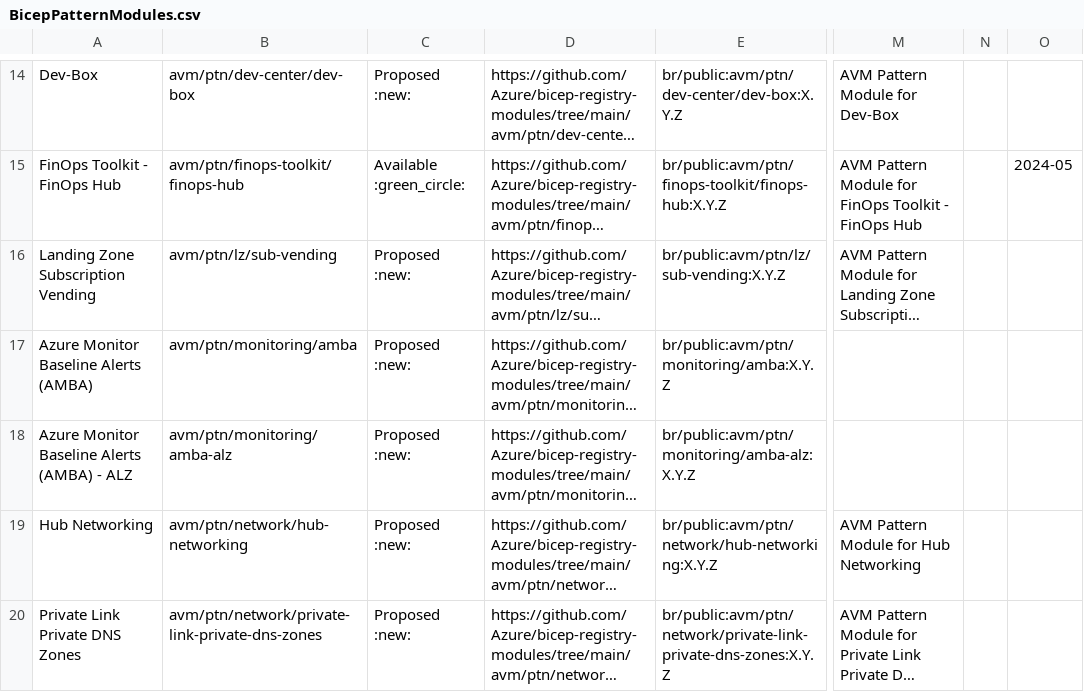
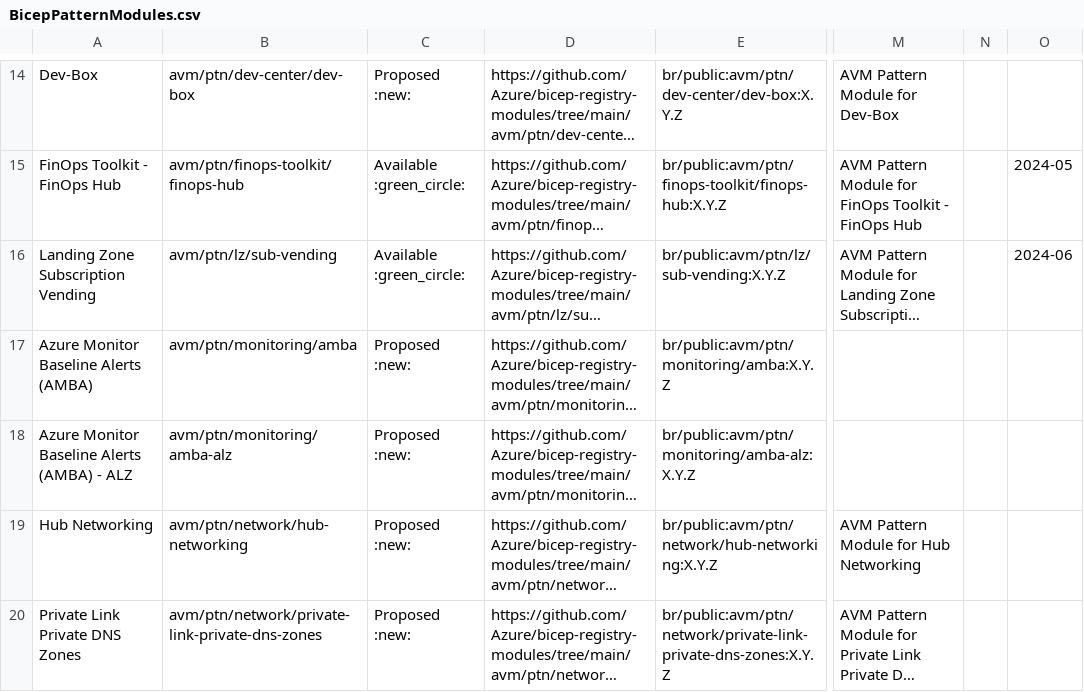
Before and after one commit to Azure/Azure-Verified-Modules, a CSV file: docs/static/module-indexes/BicepPatternModules.csv, drawn as a sheet; only a part is shown, gaps mark what is left out; long unchanged cells end in …; the diff names each change by its address in the sheet, - before the commit and + after, or states it on an @@ line.

Commit message:
Bicep module index updates

```diff
--- a/docs/static/module-indexes/BicepPatternModules.csv
+++ b/docs/static/module-indexes/BicepPatternModules.csv
-C16: Proposed :new:
+C16: Available :green_circle:
-O16: (empty)
+O16: 2024-06
```
